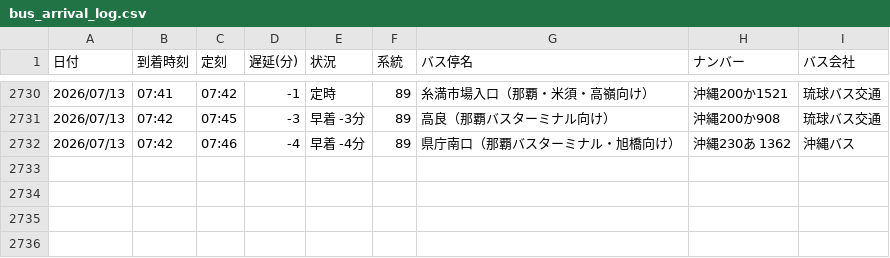
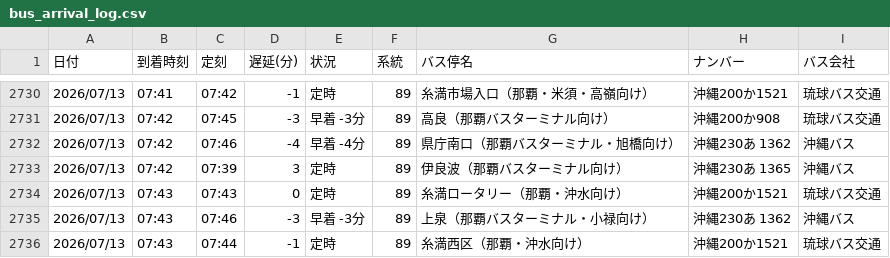
Before and after one commit to uy819/bus-tracker, a CSV file: bus_arrival_log.csv, drawn as a sheet; only a part is shown, gaps mark what is left out.

```diff
--- a/bus_arrival_log.csv
+++ b/bus_arrival_log.csv
@@ -2732 +2732,5 @@
 2026/07/13,07:42,07:46,-4,早着 -4分,89,県庁南口（那覇バスターミナル・旭橋向け）,沖縄230あ 1362,沖縄バス
+2026/07/13,07:42,07:39,3,定時,89,伊良波（那覇バスターミナル向け）,沖縄230あ 1365,沖縄バス
+2026/07/13,07:43,07:43,0,定時,89,糸満ロータリー（那覇・沖水向け）,沖縄200か1521,琉球バス交通
+2026/07/13,07:43,07:46,-3,早着 -3分,89,上泉（那覇バスターミナル・小禄向け）,沖縄230あ 1362,沖縄バス
+2026/07/13,07:43,07:44,-1,定時,89,糸満西区（那覇・沖水向け）,沖縄200か1521,琉球バス交通
```
Also changed, not shown: 1 other file.
